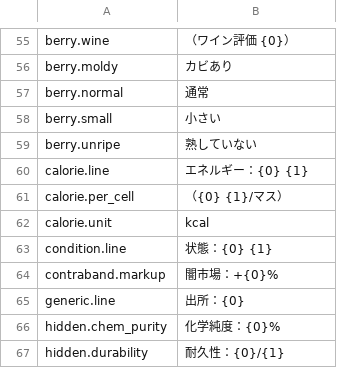
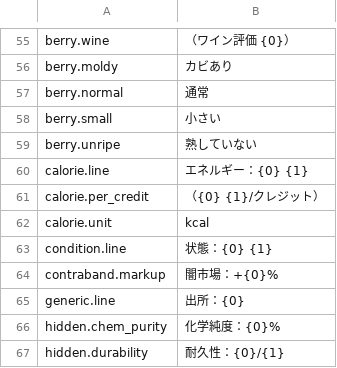
Before and after one commit to Amres-1696/item-details, a CSV file: Localization/ja.csv, drawn as a sheet; only a part is shown, gaps mark what is left out; removed rows and columns are numbered as before the commit, all else as after; the diff names each change by its address in the sheet, - before the commit and + after, or states it on an @@ line.

```diff
--- a/Localization/ja.csv
+++ b/Localization/ja.csv
-row 61: calorie.per_cell | （{0} {1}/マス）
+row 61: calorie.per_credit | （{0} {1}/クレジット）
```
Also changed, not shown: Localization/es.csv, Localization/fr.csv, 22 other files.
